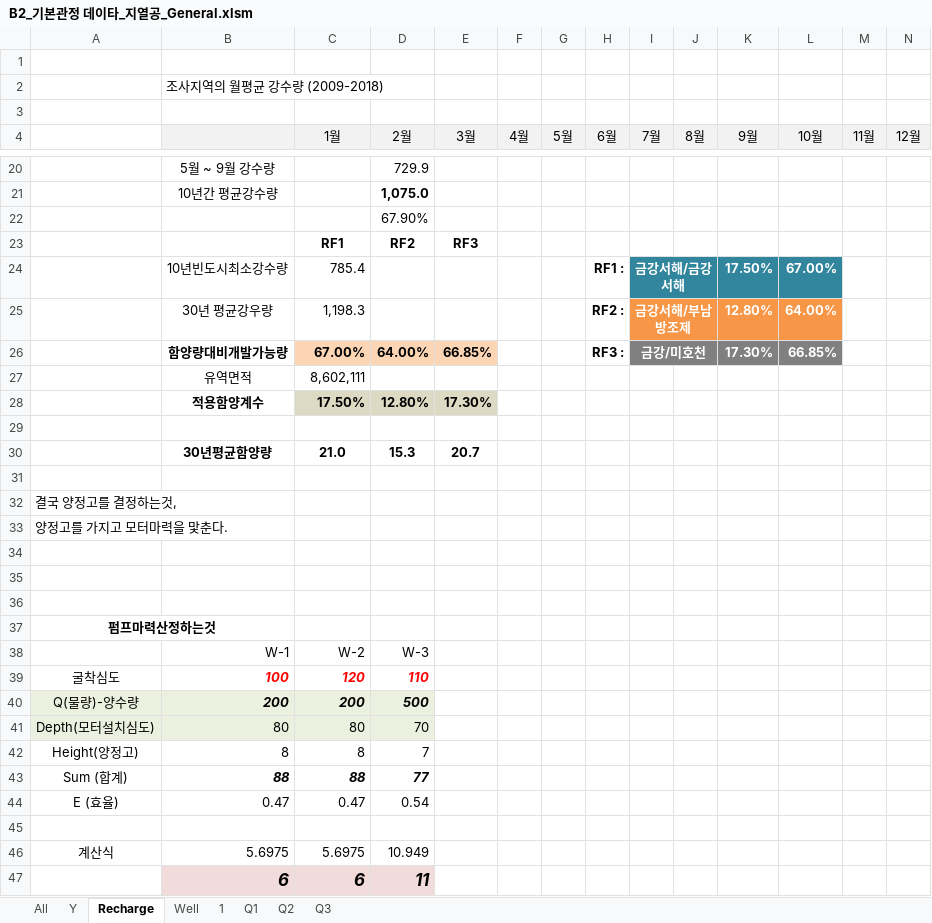
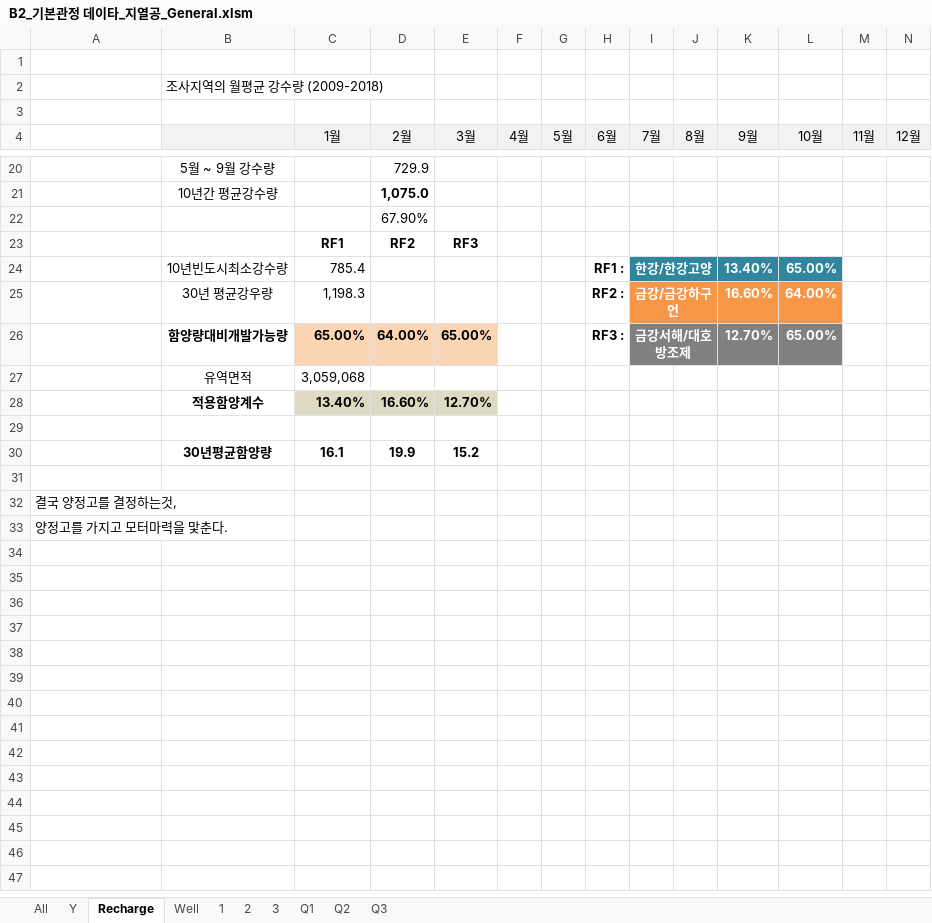
Before and after one commit to ihanseol/02_Excel2, an Excel workbook: 01_Acquifer Pumping Test/02_기본관정데이타/B2_기본관정 데이타_지열공_General.xlsm, sheet Recharge, drawn as a sheet; only a part is shown, gaps mark what is left out; values as stored, in another font and other column widths than the file's, no borders; charts and pictures not drawn; removed rows and columns are numbered as before the commit, all else as after; rows hold the shown columns only; the diff covers the shown part only; the diff names each change by its address in the sheet, - before the commit and + after, or states it on an @@ line.

```diff
--- a/01_Acquifer Pumping Test/02_기본관정데이타/B2_기본관정 데이타_지열공_General.xlsm (sheet Recharge)
+++ b/01_Acquifer Pumping Test/02_기본관정데이타/B2_기본관정 데이타_지열공_General.xlsm (sheet Recharge)
+sheet tab: 2
+sheet tab: 3
-I24 (7월): 금강서해/금강서해
+I24 (7월): 한강/한강고양
-K24 (9월): 17.50%
+K24 (9월): 13.40%
-L24 (10월): 67.00%
+L24 (10월): 65.00%
-I25 (7월): 금강서해/부남방조제
+I25 (7월): 금강/금강하구언
-K25 (9월): 12.80%
+K25 (9월): 16.60%
-row 26:  | 함양량대비개발가능량 | 67.00% | 64.00% | 66.85% |  |  | RF3 : | 금강/미호천 |  | 17.30% | 66.85%
-row 27:  | 유역면적 | 8,602,111
-row 28:  | 적용함양계수 | 17.50% | 12.80% | 17.30%
+row 26:  | 함양량대비개발가능량 | 65.00% | 64.00% | 65.00% |  |  | RF3 : | 금강서해/대호방조제 |  | 12.70% | 65.00%
+row 27:  | 유역면적 | 3,059,068
+row 28:  | 적용함양계수 | 13.40% | 16.60% | 12.70%
-row 30:  | 30년평균함양량 | 21.0 | 15.3 | 20.7
+row 30:  | 30년평균함양량 | 16.1 | 19.9 | 15.2
-row 34: (empty)
-row 35: (empty)
-row 36: (empty)
-row 37: 펌프마력산정하는것
-row 38:  | W-1 | W-2 | W-3
-row 39: 굴착심도 | 100 | 120 | 110
-row 40: Q(물량)-양수량 | 200 | 200 | 500
-row 41: Depth(모터설치심도) | 80 | 80 | 70
-row 42: Height(양정고) | 8 | 8 | 7
-row 43: Sum (합계) | 88 | 88 | 77
-row 44: E (효율) | 0.47 | 0.47 | 0.54
-row 45: (empty)
-row 46: 계산식 | 5.6975 | 5.6975 | 10.949
-row 47:  | 6 | 6 | 11
```
Also changed, not shown: 2 removed rows elsewhere in this sheet, sheet Well, sheet 1, charts or pictures, 1 other file.
